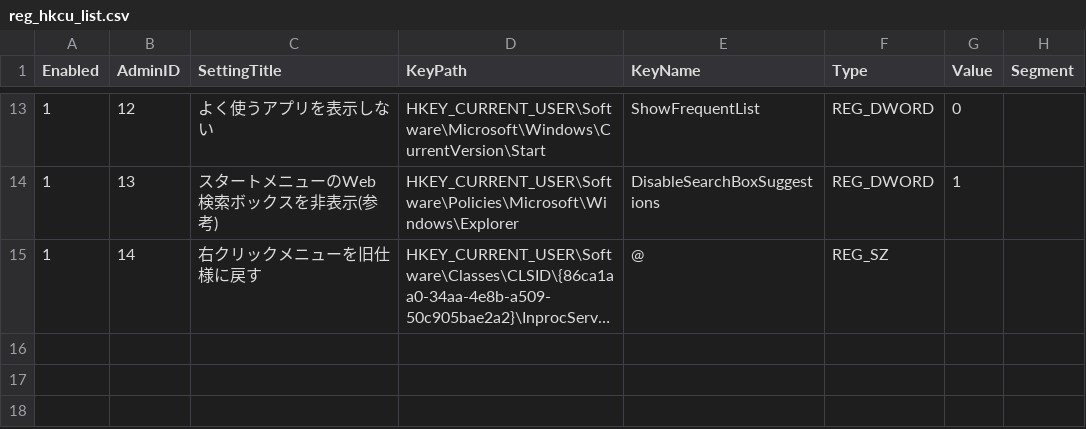
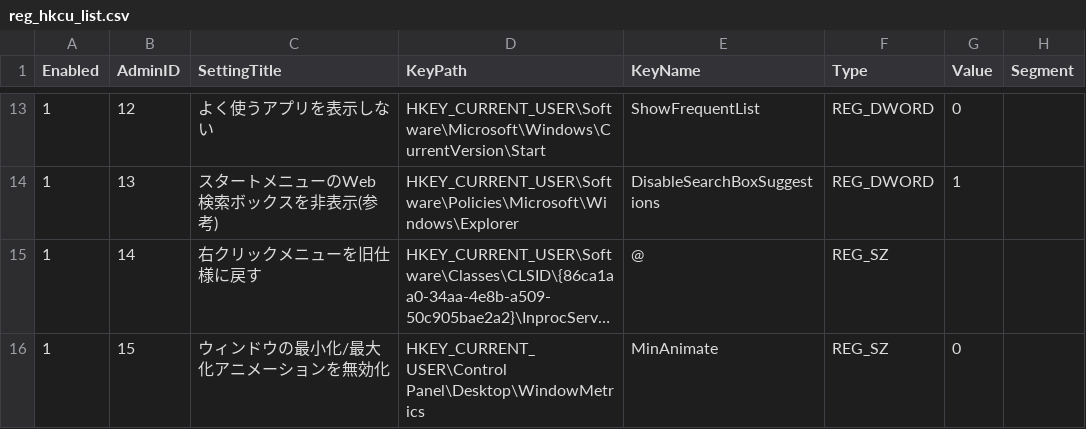
Before and after one commit to suzugross/fabriq, a CSV file: modules/standard/reg_hkcu_config/reg_hkcu_list.csv, drawn as a sheet; only a part is shown, gaps mark what is left out; long unchanged cells end in …; the diff names each change by its address in the sheet, - before the commit and + after, or states it on an @@ line.

Commit message:
hkcu_spi_startup_add_ok

```diff
--- a/modules/standard/reg_hkcu_config/reg_hkcu_list.csv
+++ b/modules/standard/reg_hkcu_config/reg_hkcu_list.csv
+row 16: 1 | 15 | ウィンドウの最小化/最大化アニメーションを無効化 | HKEY_CURRENT_USER\Control Panel\Desktop\WindowMetrics | MinAnimate | REG_SZ | 0
```
Also changed, not shown: 6 other files.
